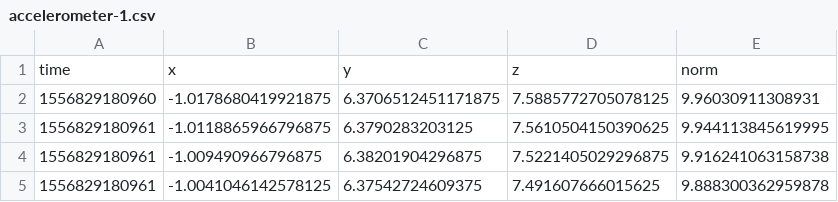
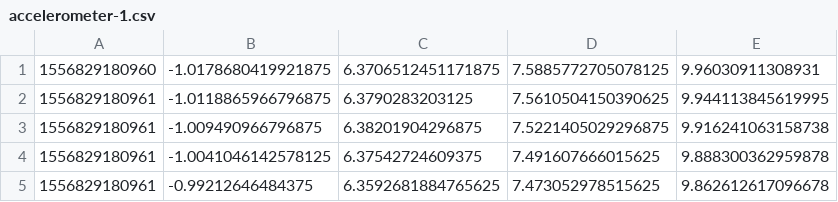
Before and after one commit to wrbl606/sessions-editor-msinf2019, a CSV file: dist/02-05-2019 22_33_00/accelerometer-1.csv, drawn as a sheet; only a part is shown; the shorter side is filled out with more unchanged rows; the diff names each change by its address in the sheet, - before the commit and + after, or states it on an @@ line.

```diff
--- a/dist/02-05-2019 22_33_00/accelerometer-1.csv
+++ b/dist/02-05-2019 22_33_00/accelerometer-1.csv
-row 1: time | x | y | z | norm
```
Also changed, not shown: dist/02-05-2019 22_33_00/accelerometer-2.csv, dist/02-05-2019 22_33_00/accelerometer-3.csv, 6 other files.
